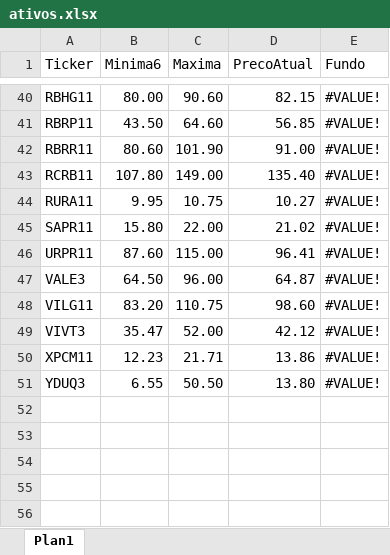
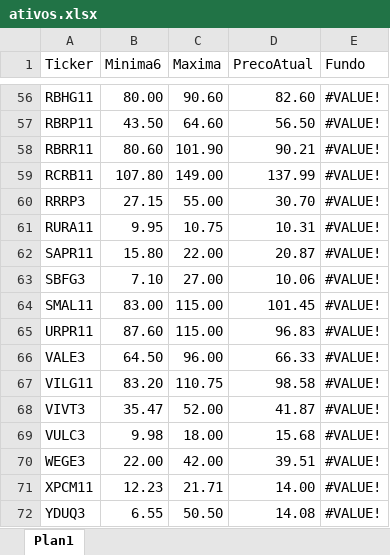
Before and after one commit to ebilieri/cotacao_metatrader5, an Excel workbook: ativos.xlsx, sheet Plan1, drawn as a sheet; only a part is shown, gaps mark what is left out; values as stored, in another font and other column widths than the file's, no cell formats; conditional formats not drawn; addresses are those after the commit; the diff covers the shown part only; the diff names each change by its address in the sheet, - before the commit and + after, or states it on an @@ line.

Commit message:
atualizacao planilha

```diff
--- a/ativos.xlsx (sheet Plan1)
+++ b/ativos.xlsx (sheet Plan1)
-D56 (PrecoAtual): 82.15
+D56 (PrecoAtual): 82.60
-D57 (PrecoAtual): 56.85
+D57 (PrecoAtual): 56.50
-D58 (PrecoAtual): 91.00
+D58 (PrecoAtual): 90.21
-D59 (PrecoAtual): 135.40
+D59 (PrecoAtual): 137.99
+row 60: RRRP3 | 27.15 | 55.00 | 30.70 | #VALUE!
-D61 (PrecoAtual): 10.27
+D61 (PrecoAtual): 10.31
-D62 (PrecoAtual): 21.02
+D62 (PrecoAtual): 20.87
+row 63: SBFG3 | 7.10 | 27.00 | 10.06 | #VALUE!
+row 64: SMAL11 | 83.00 | 115.00 | 101.45 | #VALUE!
-D65 (PrecoAtual): 96.41
+D65 (PrecoAtual): 96.83
-D66 (PrecoAtual): 64.87
+D66 (PrecoAtual): 66.33
-D67 (PrecoAtual): 98.60
+D67 (PrecoAtual): 98.58
-D68 (PrecoAtual): 42.12
+D68 (PrecoAtual): 41.87
+row 69: VULC3 | 9.98 | 18.00 | 15.68 | #VALUE!
+row 70: WEGE3 | 22.00 | 42.00 | 39.51 | #VALUE!
-D71 (PrecoAtual): 13.86
+D71 (PrecoAtual): 14.00
-D72 (PrecoAtual): 13.80
+D72 (PrecoAtual): 14.08
```
Also changed, not shown: 16 added rows and 41 edited cells elsewhere in this sheet, cell formats, formulas that keep their value.
